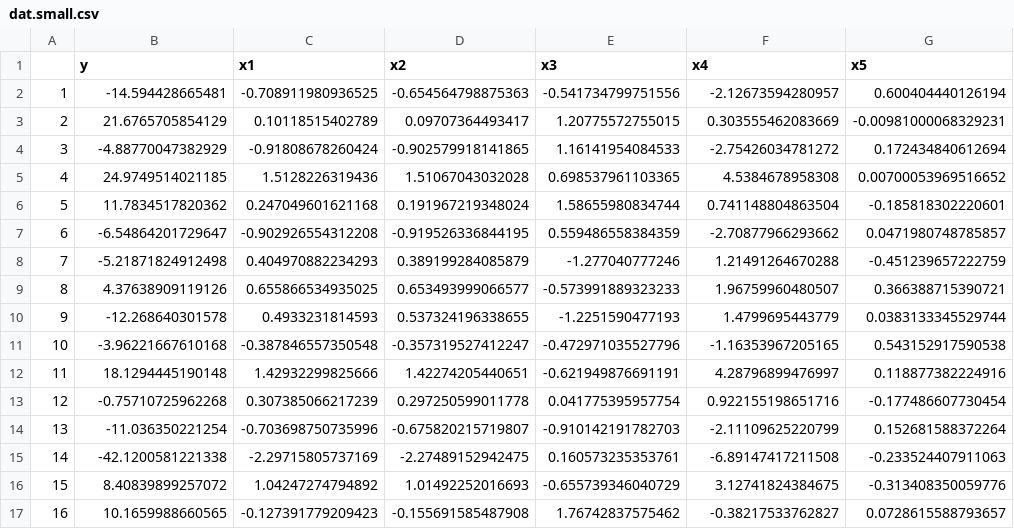
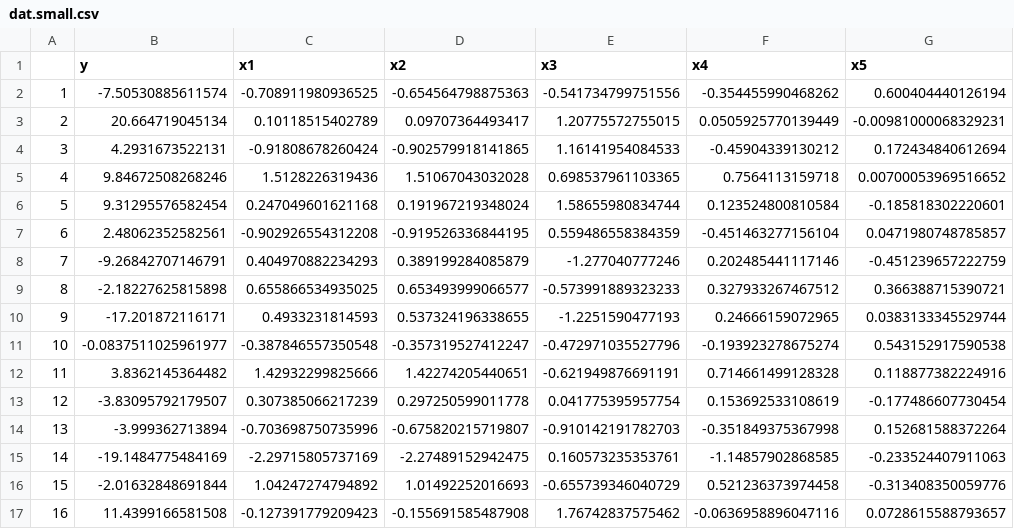
Before and after one commit to anna-neufeld/tutorials, a CSV file: dat.small.csv, drawn as a sheet; only a part is shown; the diff covers the shown part only; the diff names each change by its address in the sheet, - before the commit and + after, or states it on an @@ line.

Commit message:
weaker signal

```diff
--- a/dat.small.csv
+++ b/dat.small.csv
-B2 (y): -14.594428665481
+B2 (y): -7.50530885611574
-F2 (x4): -2.12673594280957
+F2 (x4): -0.354455990468262
-B3 (y): 21.6765705854129
+B3 (y): 20.664719045134
-F3 (x4): 0.303555462083669
+F3 (x4): 0.0505925770139449
-B4 (y): -4.88770047382929
+B4 (y): 4.2931673522131
-F4 (x4): -2.75426034781272
+F4 (x4): -0.45904339130212
-B5 (y): 24.9749514021185
+B5 (y): 9.84672508268246
-F5 (x4): 4.5384678958308
+F5 (x4): 0.7564113159718
-B6 (y): 11.7834517820362
+B6 (y): 9.31295576582454
-F6 (x4): 0.741148804863504
+F6 (x4): 0.123524800810584
-B7 (y): -6.54864201729647
+B7 (y): 2.48062352582561
-F7 (x4): -2.70877966293662
+F7 (x4): -0.451463277156104
-B8 (y): -5.21871824912498
+B8 (y): -9.26842707146791
-F8 (x4): 1.21491264670288
+F8 (x4): 0.202485441117146
-B9 (y): 4.37638909119126
+B9 (y): -2.18227625815898
-F9 (x4): 1.96759960480507
+F9 (x4): 0.327933267467512
-B10 (y): -12.268640301578
+B10 (y): -17.201872116171
-F10 (x4): 1.4799695443779
+F10 (x4): 0.24666159072965
-B11 (y): -3.96221667610168
+B11 (y): -0.0837511025961977
-F11 (x4): -1.16353967205165
+F11 (x4): -0.193923278675274
-B12 (y): 18.1294445190148
+B12 (y): 3.8362145364482
-F12 (x4): 4.28796899476997
+F12 (x4): 0.714661499128328
-B13 (y): -0.75710725962268
+B13 (y): -3.83095792179507
-F13 (x4): 0.922155198651716
+F13 (x4): 0.153692533108619
-B14 (y): -11.036350221254
+B14 (y): -3.999362713894
-F14 (x4): -2.11109625220799
+F14 (x4): -0.351849375367998
-B15 (y): -42.1200581221338
+B15 (y): -19.1484775484169
-F15 (x4): -6.89147417211508
+F15 (x4): -1.14857902868585
-B16 (y): 8.40839899257072
+B16 (y): -2.01632848691844
-F16 (x4): 3.12741824384675
+F16 (x4): 0.521236373974458
-B17 (y): 10.1659988660565
+B17 (y): 11.4399166581508
-F17 (x4): -0.38217533762827
+F17 (x4): -0.0636958896047116
```
Also changed, not shown: 28 edited cells elsewhere in this file.
